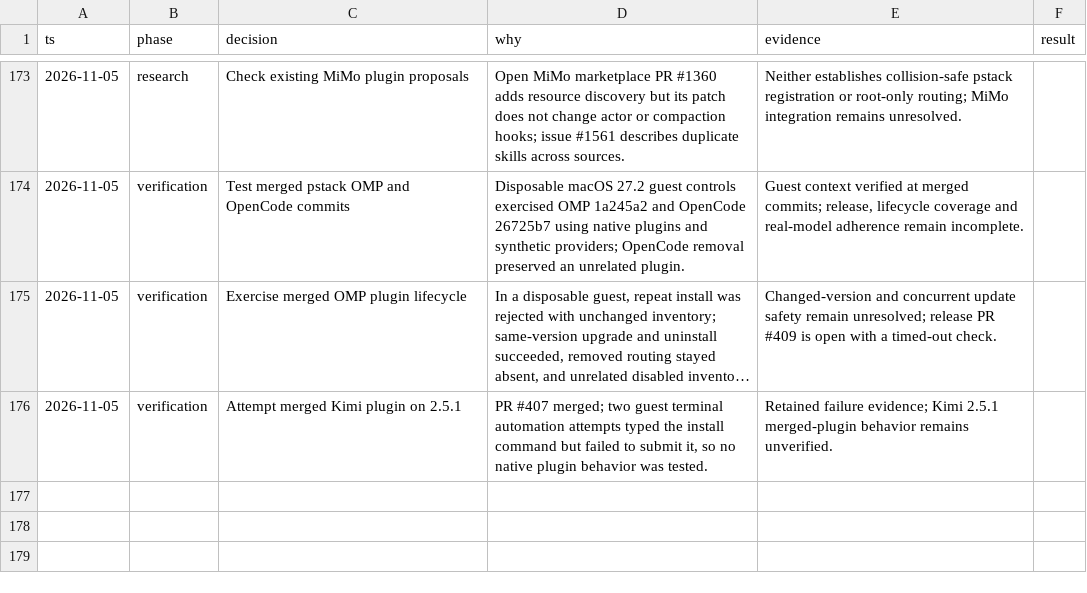
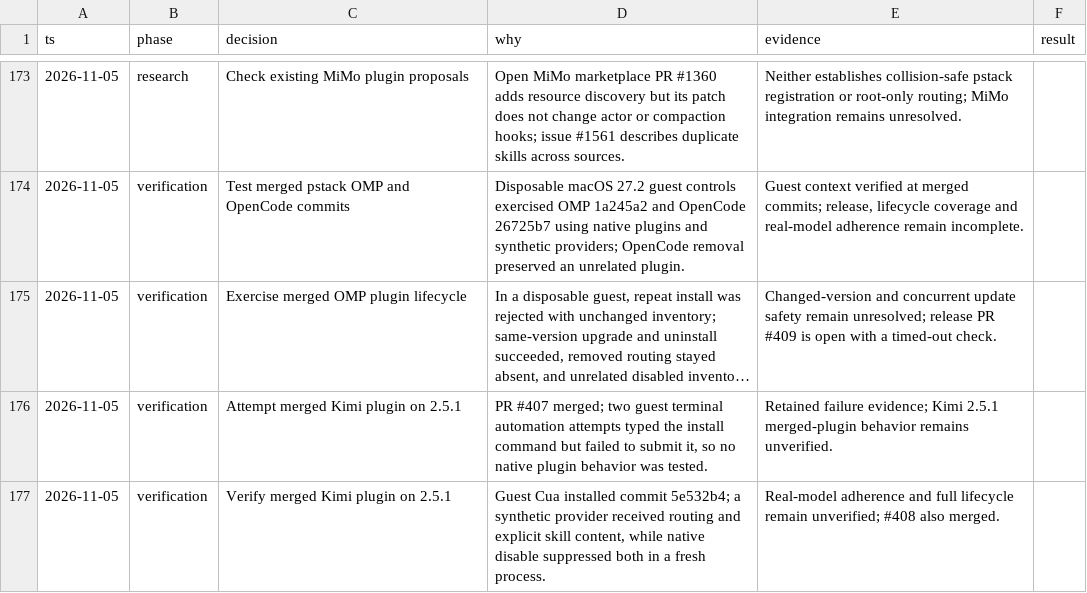
Before and after one commit to donbeave/essential-mise, a TSV file: .audit/plugin-compatibility.tsv, drawn as a sheet; only a part is shown, gaps mark what is left out; long unchanged cells end in …; the diff names each change by its address in the sheet, - before the commit and + after, or states it on an @@ line.

```diff
--- a/.audit/plugin-compatibility.tsv
+++ b/.audit/plugin-compatibility.tsv
+row 177: 2026-11-05 | verification | Verify merged Kimi plugin on 2.5.1 | Guest Cua installed commit 5e532b4; a synthetic provider received routing and explicit skill content, while native disable suppressed both in a fresh process. | Real-model adherence and full lifecycle remain unverified; #408 also merged.
```
Also changed, not shown: 1 other file.
